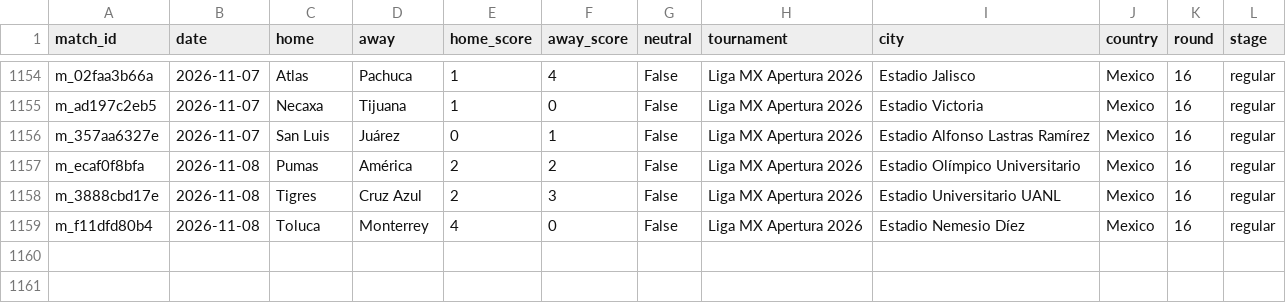
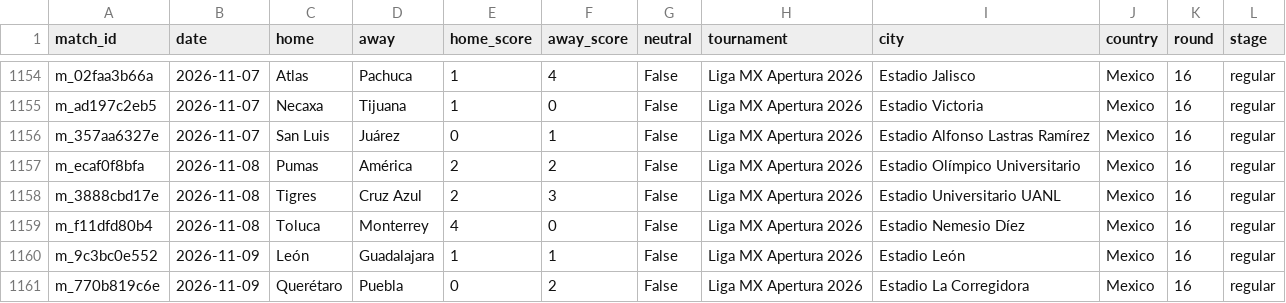
Before and after one commit to samuelramram/Predicciones, a CSV file: data/ligamx/matches_history.csv, drawn as a sheet; only a part is shown, gaps mark what is left out.

```diff
--- a/data/ligamx/matches_history.csv
+++ b/data/ligamx/matches_history.csv
@@ -1159 +1159,3 @@ m_3888cbd17e,2026-11-08,Tigres,Cruz Azul,2,3,False,Liga MX Apertura 2026,Estadio
 m_f11dfd80b4,2026-11-08,Toluca,Monterrey,4,0,False,Liga MX Apertura 2026,Estadio Nemesio Díez,Mexico,16,regular
+m_9c3bc0e552,2026-11-09,León,Guadalajara,1,1,False,Liga MX Apertura 2026,Estadio León,Mexico,16,regular
+m_770b819c6e,2026-11-09,Querétaro,Puebla,0,2,False,Liga MX Apertura 2026,Estadio La Corregidora,Mexico,16,regular
```
Also changed, not shown: 2 other files.
